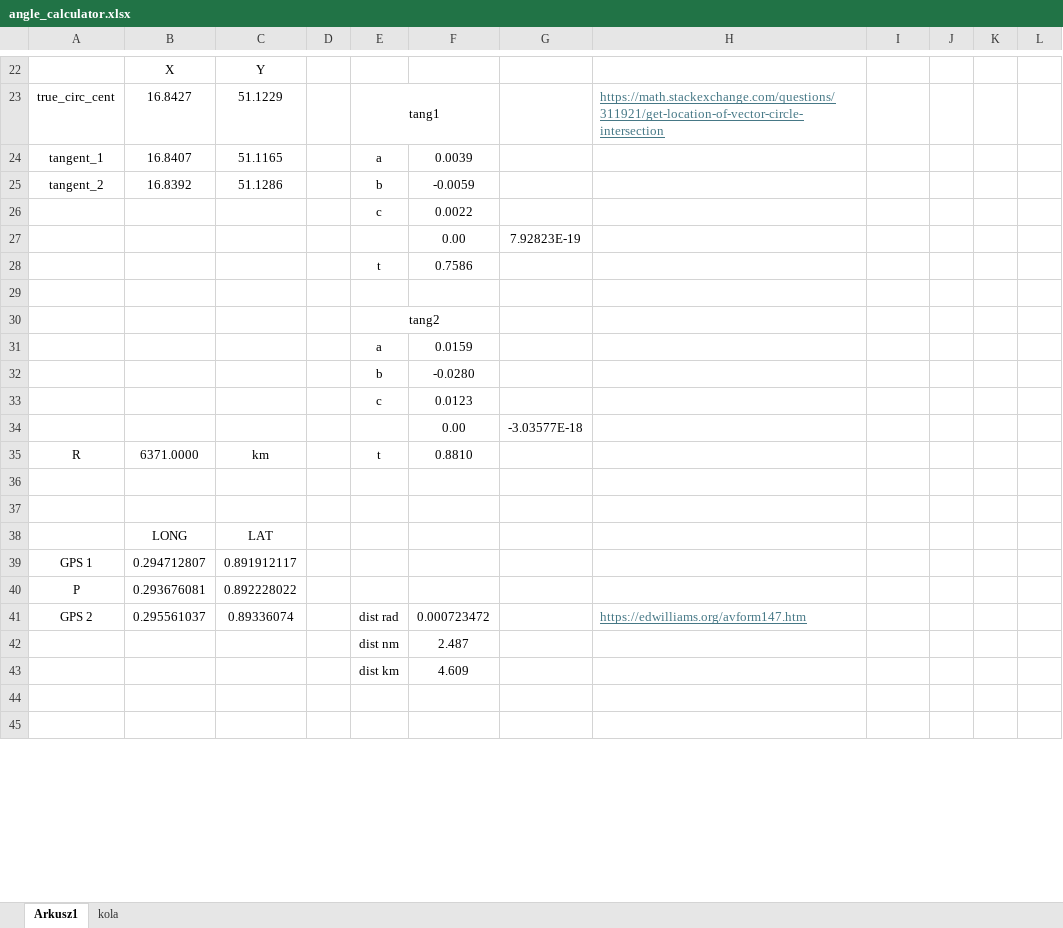
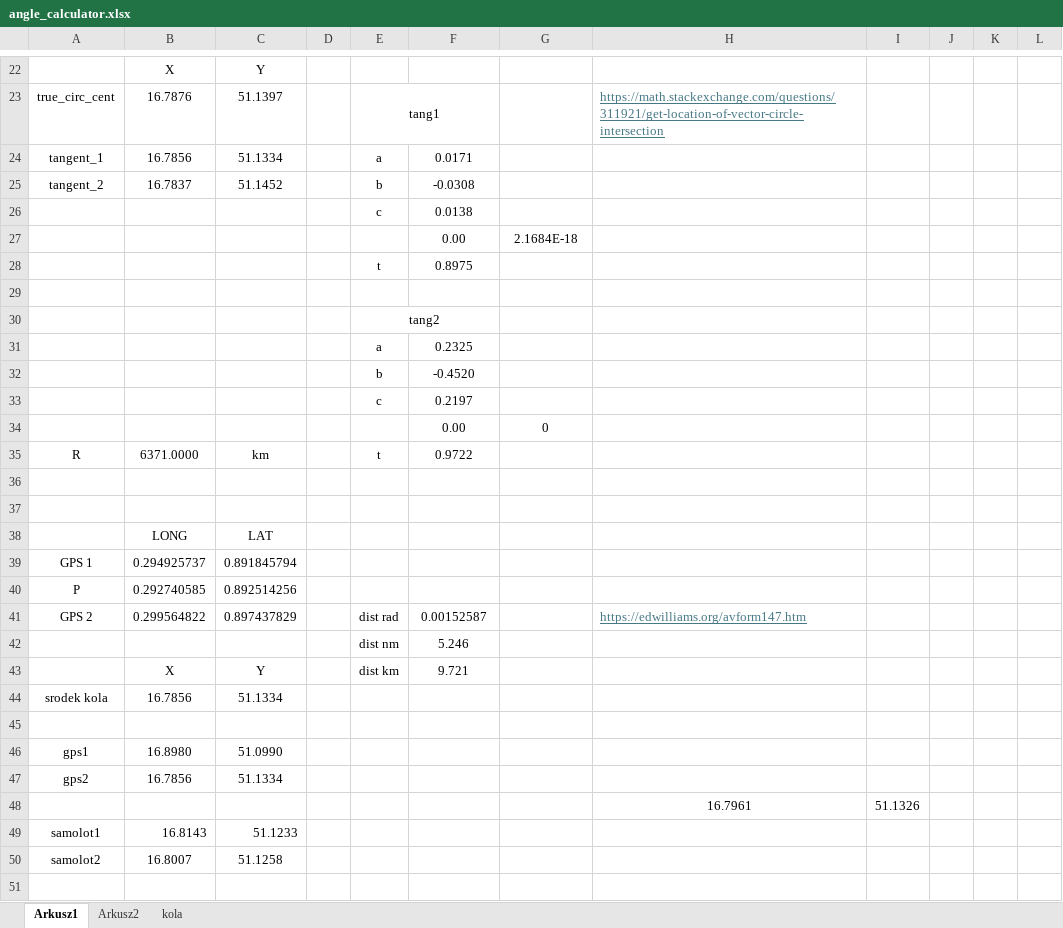
Before and after one commit to SDominicki/Praca_magisterska-Planowanie_lotu, an Excel workbook: angle_calculator.xlsx, sheet Arkusz1, drawn as a sheet; only a part is shown, gaps mark what is left out; values as stored, in another font and other column widths than the file's, no borders; charts and pictures not drawn; removed rows and columns are numbered as before the commit, all else as after; the diff covers the shown part only; the diff names each change by its address in the sheet, - before the commit and + after, or states it on an @@ line.

```diff
--- a/angle_calculator.xlsx (sheet Arkusz1)
+++ b/angle_calculator.xlsx (sheet Arkusz1)
+sheet tab: Arkusz2
-B23: 16.8427
+B23: 16.7876
-C23: 51.1229
+C23: 51.1397
-B24: 16.8407
+B24: 16.7856
-C24: 51.1165
+C24: 51.1334
-F24: 0.0039
+F24: 0.0171
-B25: 16.8392
+B25: 16.7837
-C25: 51.1286
+C25: 51.1452
-F25: -0.0059
+F25: -0.0308
-F26: 0.0022
+F26: 0.0138
-G27: 7.92823E-19
+G27: 2.1684E-18
-F28: 0.7586
+F28: 0.8975
-F31: 0.0159
+F31: 0.2325
-F32: -0.0280
+F32: -0.4520
-F33: 0.0123
+F33: 0.2197
-G34: -3.03577E-18
+G34: 0
-F35: 0.8810
+F35: 0.9722
-B39: 0.294712807
+B39: 0.294925737
-C39: 0.891912117
+C39: 0.891845794
-B40: 0.293676081
+B40: 0.292740585
-C40: 0.892228022
+C40: 0.892514256
-B41: 0.295561037
+B41: 0.299564822
-C41: 0.89336074
+C41: 0.897437829
-F41: 0.000723472
+F41: 0.00152587
-F42: 2.487
+F42: 5.246
-row 43:  |  |  |  | dist km | 4.609
+row 43:  | X | Y |  | dist km | 9.721
+row 44: srodek kola | 16.7856 | 51.1334
+row 46: gps1 | 16.8980 | 51.0990
+row 47: gps2 | 16.7856 | 51.1334
+row 48:  |  |  |  |  |  |  | 16.7961 | 51.1326
+row 49: samolot1 | 16.8143 | 51.1233
+row 50: samolot2 | 16.8007 | 51.1258
```
Also changed, not shown: 19 added rows, 23 removed rows, 1 moved row and 33 edited cells elsewhere in this sheet, sheet kola, charts or pictures, 18 other files.
